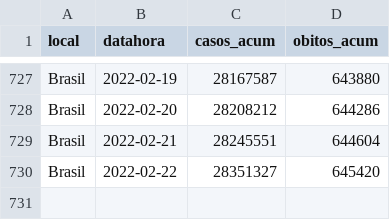
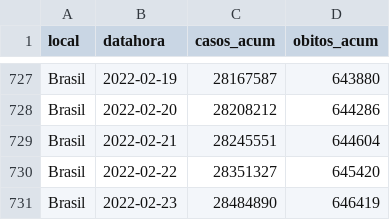
Before and after one commit to seade-R/dados-covid-sp, a CSV file: data/br.csv, drawn as a sheet; only a part is shown, gaps mark what is left out.

```diff
--- a/data/br.csv
+++ b/data/br.csv
@@ -730 +730,2 @@ Brasil;2022-02-21;28245551;644604
 Brasil;2022-02-22;28351327;645420
+Brasil;2022-02-23;28484890;646419
```
Also changed, not shown: data/sp.csv, 5 other files.
